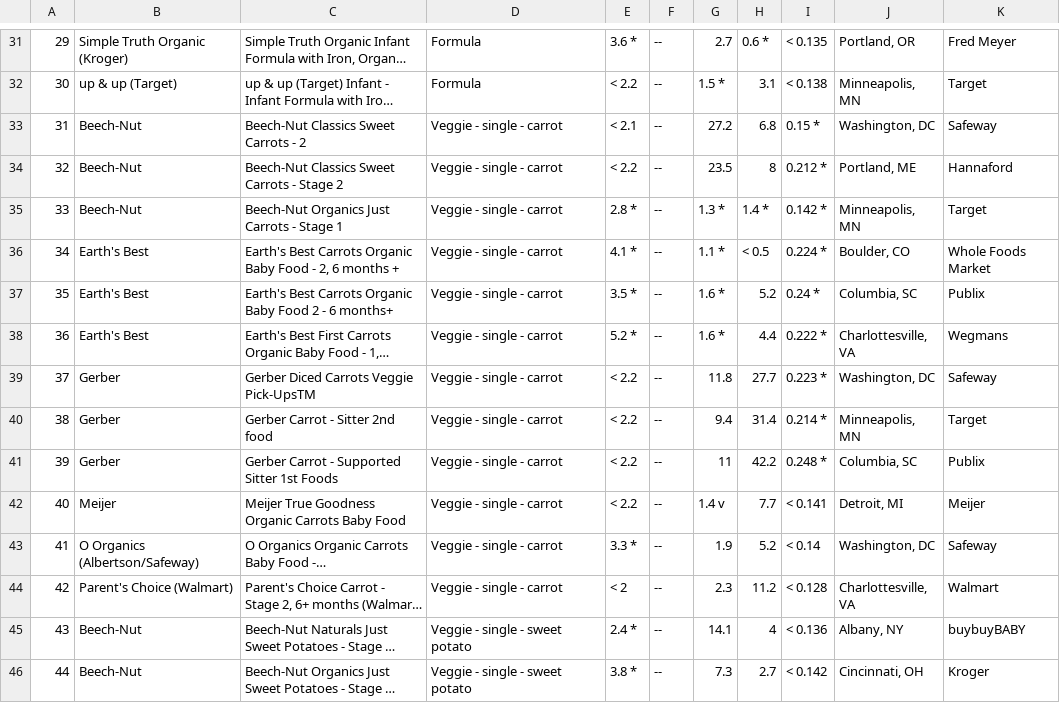
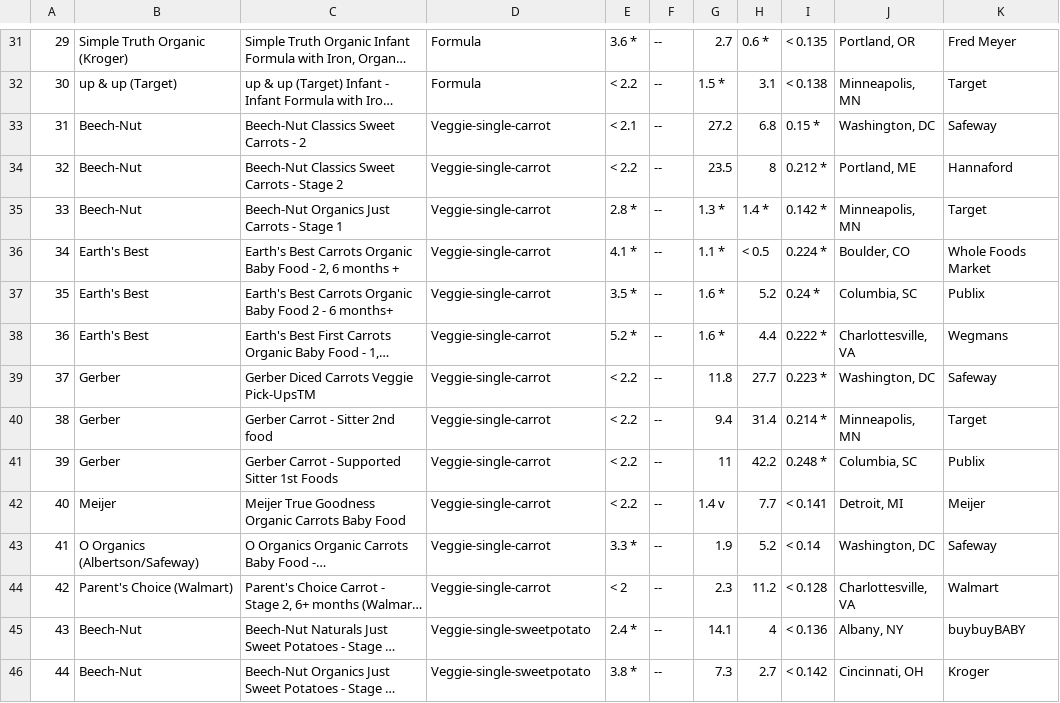
Before and after one commit to plindner332/BabyFood_Metal, a CSV file: Baby_Metals_clean_table.csv, drawn as a sheet; only a part is shown, gaps mark what is left out; long unchanged cells end in …; the diff covers the shown part only; the diff names each change by its address in the sheet, - before the commit and + after, or states it on an @@ line.

```diff
--- a/Baby_Metals_clean_table.csv
+++ b/Baby_Metals_clean_table.csv
-D33:D44: Veggie - single - carrot
+D33:D44: Veggie-single-carrot
-D45:D46: Veggie - single - sweet potato
+D45:D46: Veggie-single-sweetpotato
```
Also changed, not shown: 124 edited cells elsewhere in this file, Baby_Metals_mod_data.csv, 1 other file.
